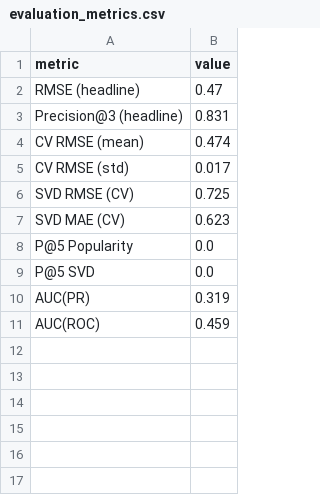
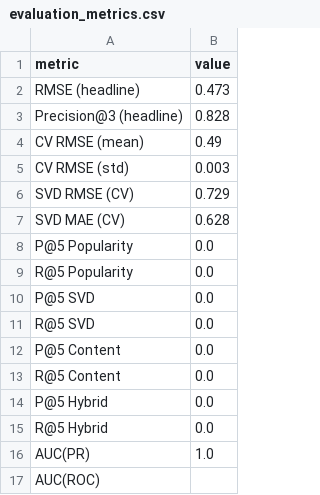
Before and after one commit to Jor2302/CM3070FinalProject-datasci, a CSV file: webpage/static/evaluation_metrics.csv, drawn as a sheet.

```diff
--- a/webpage/static/evaluation_metrics.csv
+++ b/webpage/static/evaluation_metrics.csv
@@ -1,11 +1,17 @@
 metric,value
-RMSE (headline),0.47
-Precision@3 (headline),0.831
-CV RMSE (mean),0.474
-CV RMSE (std),0.017
-SVD RMSE (CV),0.725
-SVD MAE (CV),0.623
+RMSE (headline),0.473
+Precision@3 (headline),0.828
+CV RMSE (mean),0.49
+CV RMSE (std),0.003
+SVD RMSE (CV),0.729
+SVD MAE (CV),0.628
 P@5 Popularity,0.0
+R@5 Popularity,0.0
 P@5 SVD,0.0
-AUC(PR),0.319
-AUC(ROC),0.459
+R@5 SVD,0.0
+P@5 Content,0.0
+R@5 Content,0.0
+P@5 Hybrid,0.0
+R@5 Hybrid,0.0
+AUC(PR),1.0
+AUC(ROC),
```
Also changed, not shown: webpage/data/real_users.csv, webpage/data/user_profiles.csv, 10 other files.
